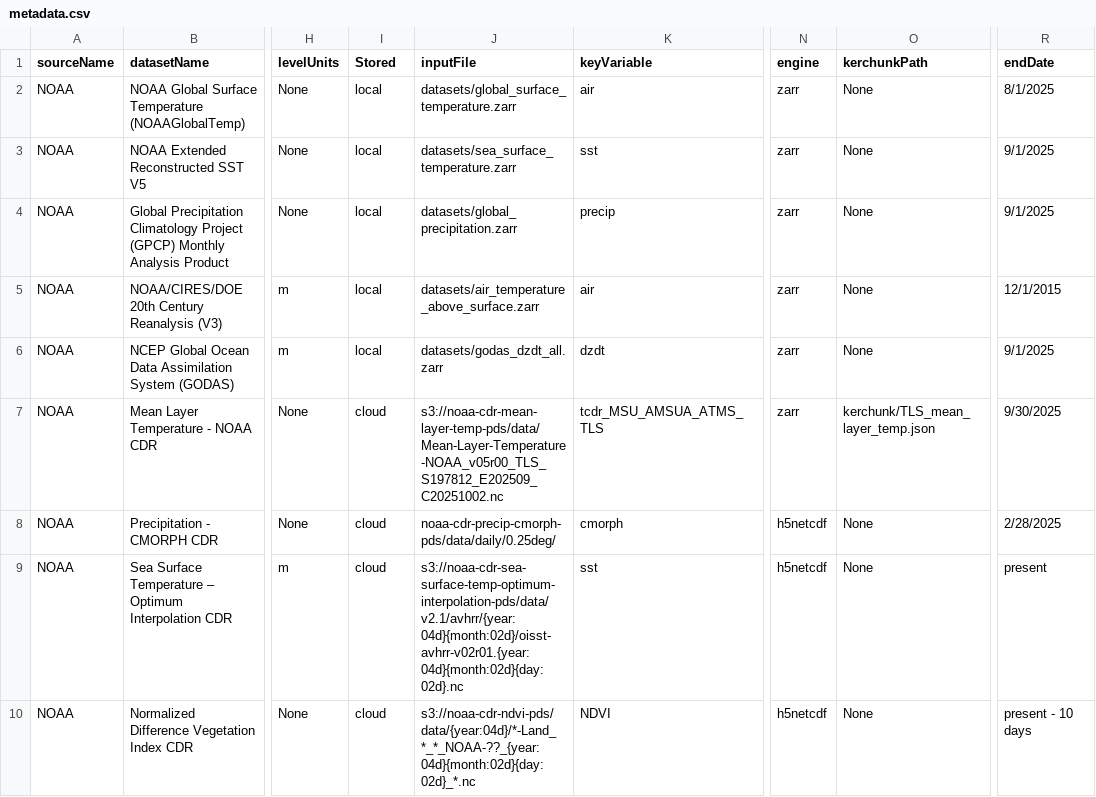
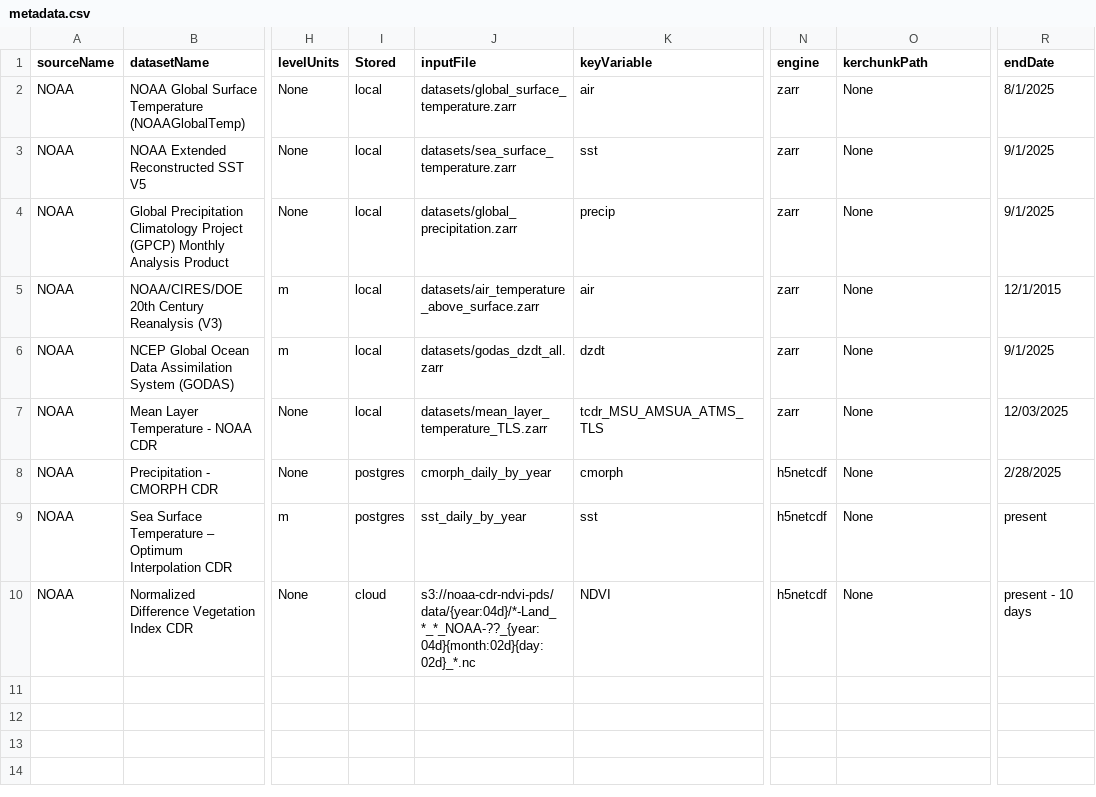
Before and after one commit to JSiegel0516/ICharm.AI-Project, a CSV file: src/lib/db/metadata.csv, drawn as a sheet; only a part is shown, gaps mark what is left out; the diff names each change by its address in the sheet, - before the commit and + after, or states it on an @@ line.

```diff
--- a/src/lib/db/metadata.csv
+++ b/src/lib/db/metadata.csv
-I7 (Stored): cloud
+I7 (Stored): local
-J7 (inputFile): s3://noaa-cdr-mean-layer-temp-pds/data/Mean-Layer-Temperature-NOAA_v05r00_TLS_S197812_E202509_C20251002.nc
+J7 (inputFile): datasets/mean_layer_temperature_TLS.zarr
-O7 (kerchunkPath): kerchunk/TLS_mean_layer_temp.json
+O7 (kerchunkPath): None
-R7 (endDate): 9/30/2025
+R7 (endDate): 12/03/2025
-I8:I9 (Stored): cloud
+I8:I9 (Stored): postgres
-J8 (inputFile): noaa-cdr-precip-cmorph-pds/data/daily/0.25deg/
+J8 (inputFile): cmorph_daily_by_year
-J9 (inputFile): s3://noaa-cdr-sea-surface-temp-optimum-interpolation-pds/data/v2.1/avhrr/{year:04d}{month:02d}/oisst-avhrr-v02r01.{year:04d}{month:02d}{day:02d}.nc
+J9 (inputFile): sst_daily_by_year
```
Also changed, not shown: 4 other files.
